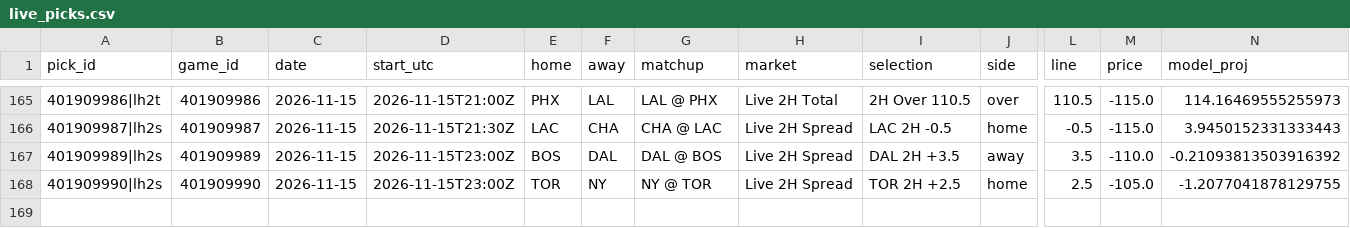
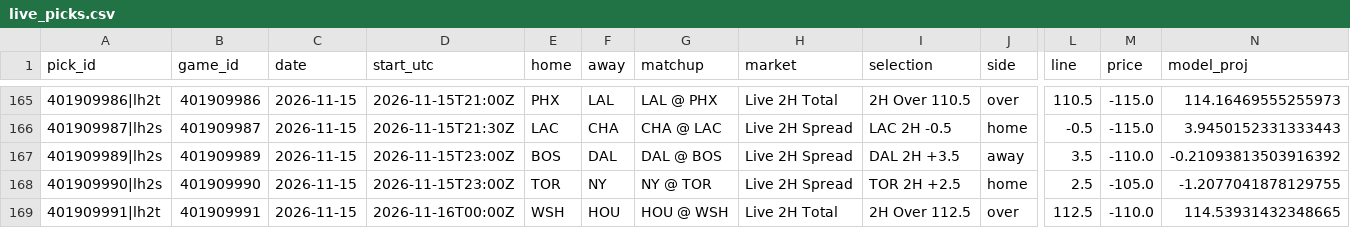
Before and after one commit to quintonmwilson/nba-model, a CSV file: model/live_picks.csv, drawn as a sheet; only a part is shown, gaps mark what is left out; rows hold the shown columns only; the diff names each change by its address in the sheet, - before the commit and + after, or states it on an @@ line.

```diff
--- a/model/live_picks.csv
+++ b/model/live_picks.csv
+row 169: 401909991|lh2t | 401909991 | 2026-11-15 | 2026-11-16T00:00Z | WSH | HOU | HOU @ WSH | Live 2H Total | 2H Over 112.5 | over | 112.5 | -110.0 | 114.53931432348665
```
Also changed, not shown: model/halftime_log.csv, 1 other file.
